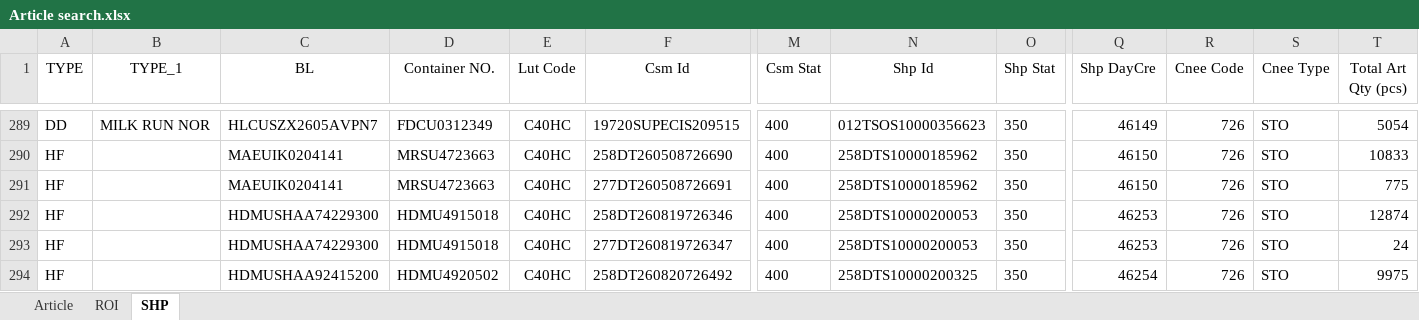
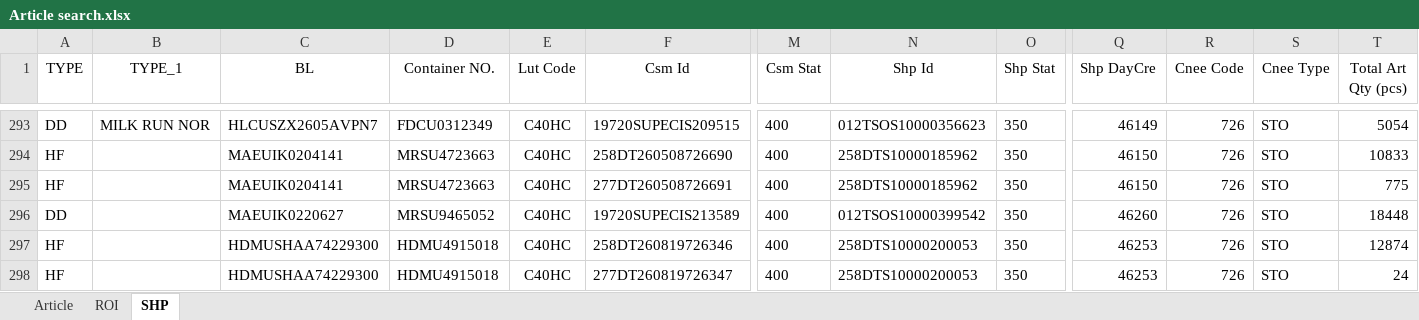
Before and after one commit to STO726/GOODS_Arrival, an Excel workbook: Article search.xlsx, sheet SHP, drawn as a sheet; only a part is shown, gaps mark what is left out; the shorter side is filled out with more unchanged rows; values as stored, in another font and other column widths than the file's, no borders; conditional formats and table styles not drawn; rows hold the shown columns only; the diff covers the shown part only; the diff names each change by its address in the sheet, - before the commit and + after, or states it on an @@ line.

```diff
--- a/Article search.xlsx (sheet SHP)
+++ b/Article search.xlsx (sheet SHP)
+row 296: DD |  | MAEUIK0220627 | MRSU9465052 | C40HC | 19720SUPECIS213589 | 400 | 012TSOS10000399542 | 350 | 46260 | 726 | STO | 18448
```
Also changed, not shown: 8 added rows, 4 removed rows and 8 edited cells elsewhere in this sheet, sheet ROI, formulas that keep their value, charts or pictures.
